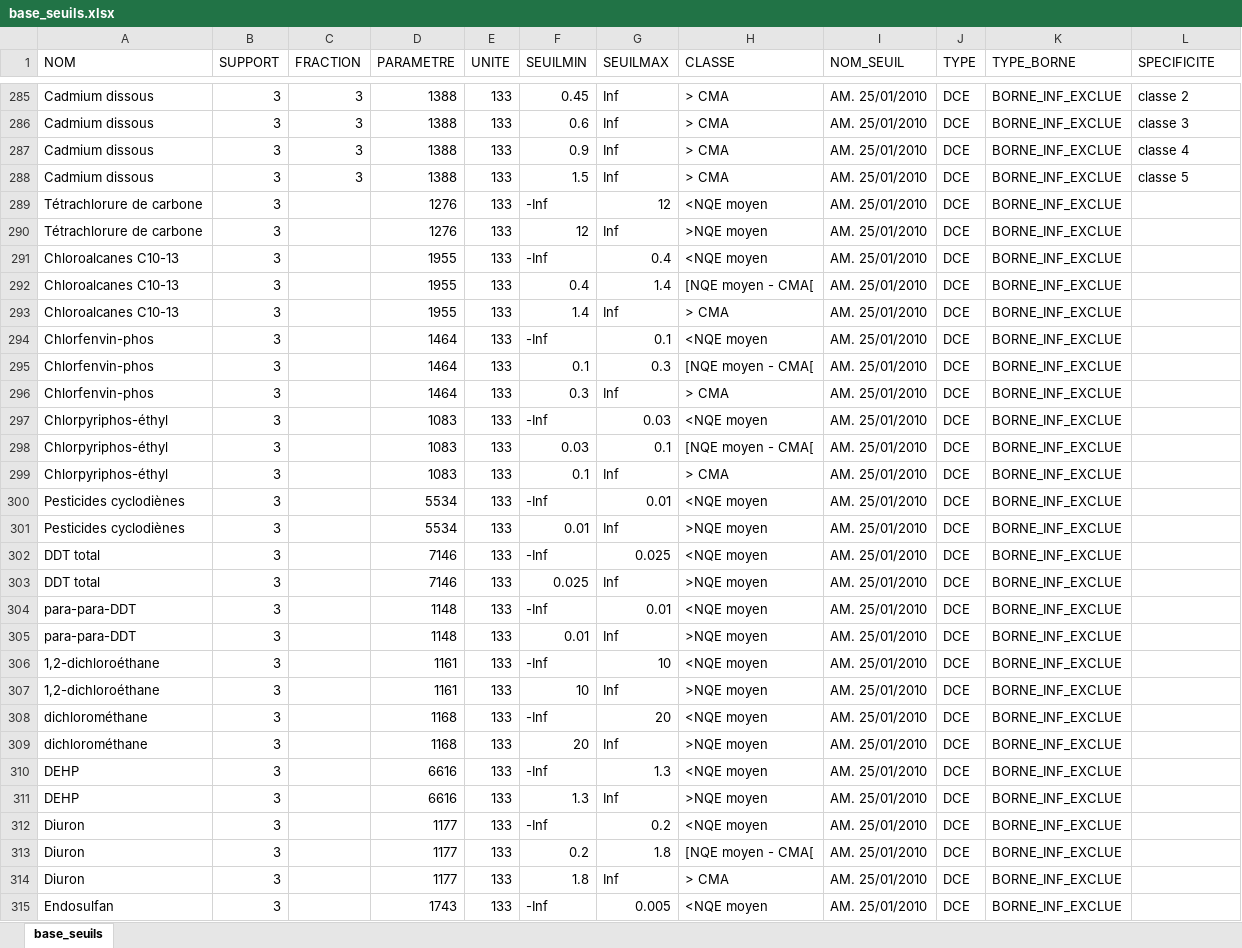
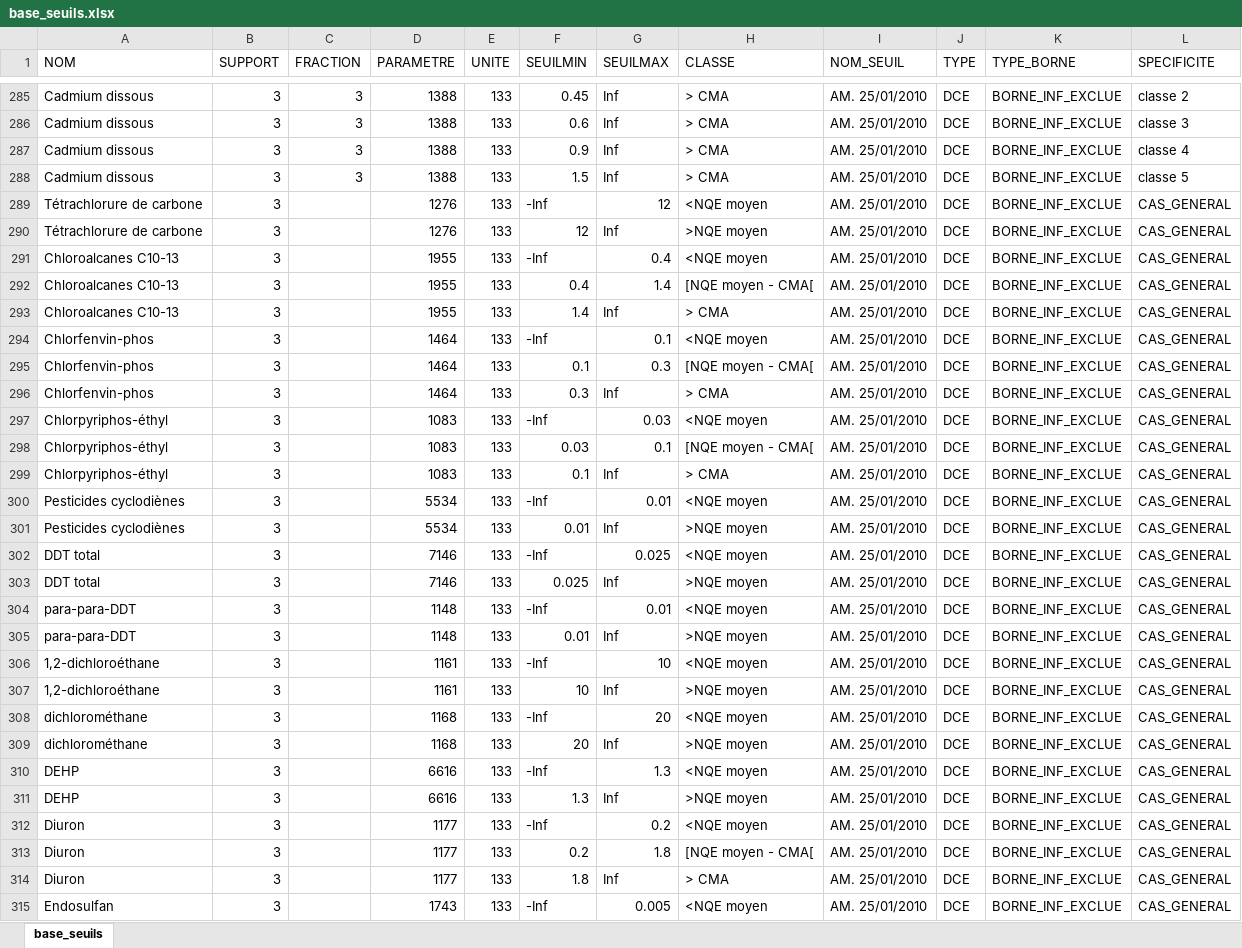
Before and after one commit to AnthonyDEBUR/tools4DCE, an Excel workbook: tables_ref/base_seuils.xlsx, sheet base_seuils, drawn as a sheet; only a part is shown, gaps mark what is left out; values as stored, in another font and other column widths than the file's, no borders; the diff covers the shown part only; the diff names each change by its address in the sheet, - before the commit and + after, or states it on an @@ line.

Commit message:
dans la base_seuils ajout de la mention CAS_GENERAL lorsque la specificite n'est pas precisee

```diff
--- a/tables_ref/base_seuils.xlsx (sheet base_seuils)
+++ b/tables_ref/base_seuils.xlsx (sheet base_seuils)
-L289:L315 (SPECIFICITE): (empty)
+L289:L315 (SPECIFICITE): CAS_GENERAL
```
Also changed, not shown: 483 edited cells elsewhere in this sheet, 2 other files.
